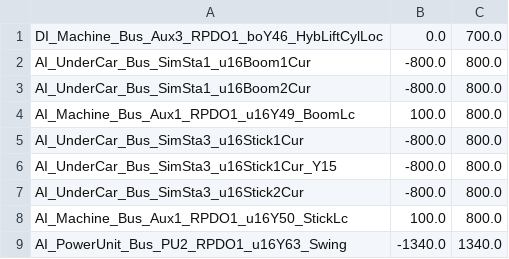
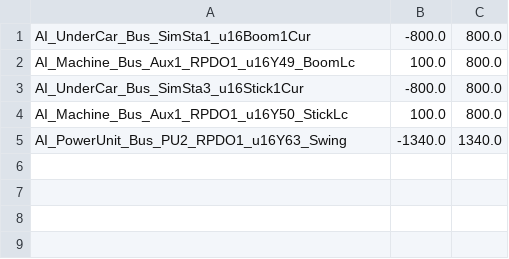
Before and after one commit to mizolotu/smart_mantsinen, a CSV file: data/signals/input.csv, drawn as a sheet.

```diff
--- a/data/signals/input.csv
+++ b/data/signals/input.csv
@@ -1,8 +1,4 @@
-DI_Machine_Bus_Aux3_RPDO1_boY46_HybLiftCylLoc,0.0,700.0
 AI_UnderCar_Bus_SimSta1_u16Boom1Cur,-800.0,800.0
-AI_UnderCar_Bus_SimSta1_u16Boom2Cur,-800.0,800.0
 AI_Machine_Bus_Aux1_RPDO1_u16Y49_BoomLc,100.0,800.0
 AI_UnderCar_Bus_SimSta3_u16Stick1Cur,-800.0,800.0
-AI_UnderCar_Bus_SimSta3_u16Stick1Cur_Y15,-800.0,800.0
-AI_UnderCar_Bus_SimSta3_u16Stick2Cur,-800.0,800.0
 AI_Machine_Bus_Aux1_RPDO1_u16Y50_StickLc,100.0,800.0
```
Also changed, not shown: data/signals/output.csv, 22 other files.
